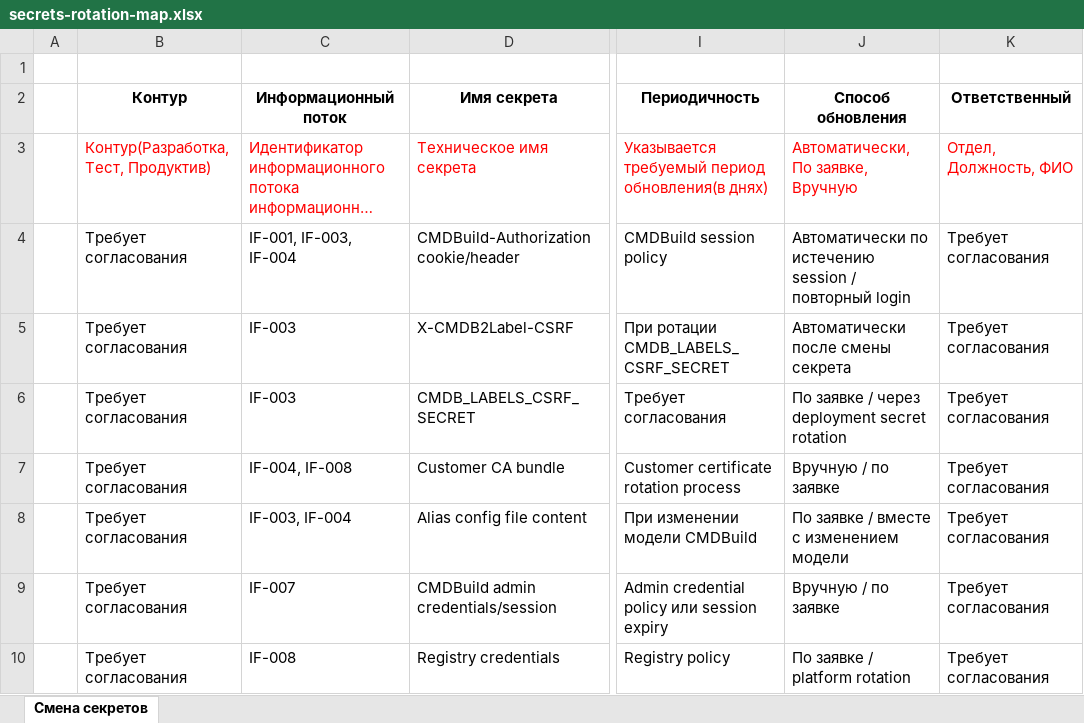
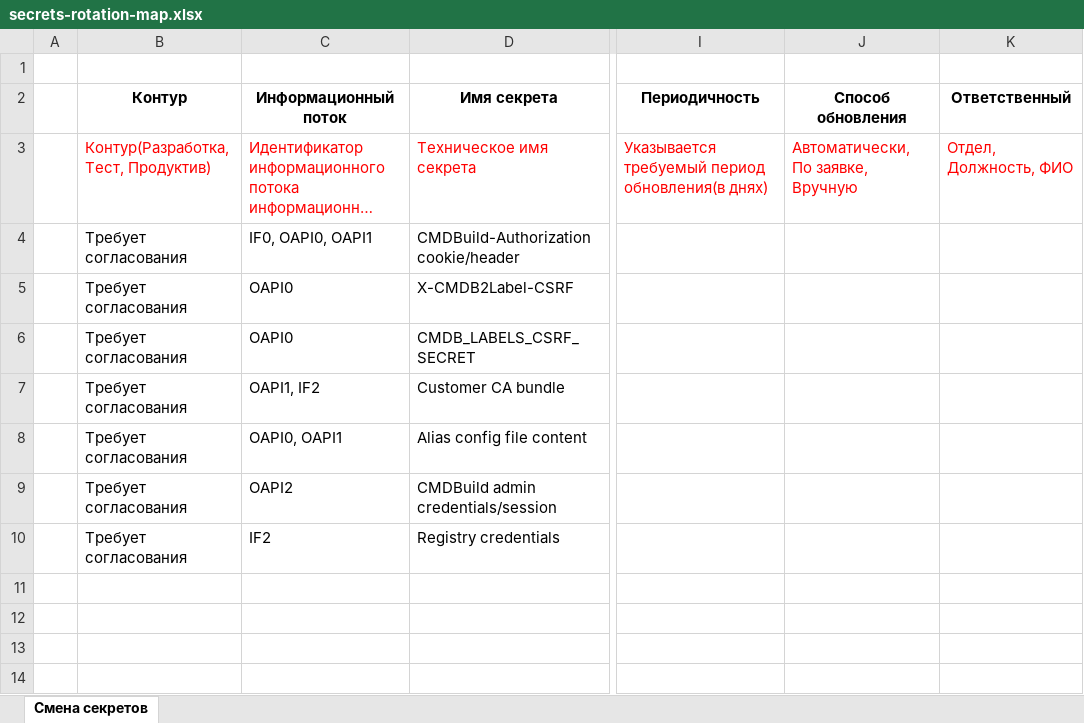
Before and after one commit to igorlyapin-max/cmdb2label, an Excel workbook: aa/xlsx/secrets-rotation-map.xlsx, sheet Смена секретов, drawn as a sheet; only a part is shown, gaps mark what is left out; long unchanged cells end in …; values as stored, in another font and other column widths than the file's, no borders; the diff names each change by its address in the sheet, - before the commit and + after, or states it on an @@ line.

```diff
--- a/aa/xlsx/secrets-rotation-map.xlsx (sheet Смена секретов)
+++ b/aa/xlsx/secrets-rotation-map.xlsx (sheet Смена секретов)
-C4 (Информационный поток): IF-001, IF-003, IF-004
+C4 (Информационный поток): IF0, OAPI0, OAPI1
-I4 (Периодичность): CMDBuild session policy
+I4 (Периодичность): (empty)
-J4 (Способ обновления): Автоматически по истечению session / повторный login
+J4 (Способ обновления): (empty)
-K4:K10 (Ответственный): Требует согласования
+K4:K10 (Ответственный): (empty)
-C5:C6 (Информационный поток): IF-003
+C5:C6 (Информационный поток): OAPI0
-I5 (Периодичность): При ротации CMDB_LABELS_CSRF_SECRET
+I5 (Периодичность): (empty)
-J5 (Способ обновления): Автоматически после смены секрета
+J5 (Способ обновления): (empty)
-I6 (Периодичность): Требует согласования
+I6 (Периодичность): (empty)
-J6 (Способ обновления): По заявке / через deployment secret rotation
+J6 (Способ обновления): (empty)
-C7 (Информационный поток): IF-004, IF-008
+C7 (Информационный поток): OAPI1, IF2
-I7 (Периодичность): Customer certificate rotation process
+I7 (Периодичность): (empty)
-J7 (Способ обновления): Вручную / по заявке
+J7 (Способ обновления): (empty)
-C8 (Информационный поток): IF-003, IF-004
+C8 (Информационный поток): OAPI0, OAPI1
-I8 (Периодичность): При изменении модели CMDBuild
+I8 (Периодичность): (empty)
-J8 (Способ обновления): По заявке / вместе с изменением модели
+J8 (Способ обновления): (empty)
-C9 (Информационный поток): IF-007
+C9 (Информационный поток): OAPI2
-I9 (Периодичность): Admin credential policy или session expiry
+I9 (Периодичность): (empty)
-J9 (Способ обновления): Вручную / по заявке
+J9 (Способ обновления): (empty)
-C10 (Информационный поток): IF-008
+C10 (Информационный поток): IF2
-I10 (Периодичность): Registry policy
+I10 (Периодичность): (empty)
-J10 (Способ обновления): По заявке / platform rotation
+J10 (Способ обновления): (empty)
```
Also changed, not shown: aa/xlsx/event-logging-map.xlsx, aa/xlsx/healthcheck-map.xlsx, 15 other files.
